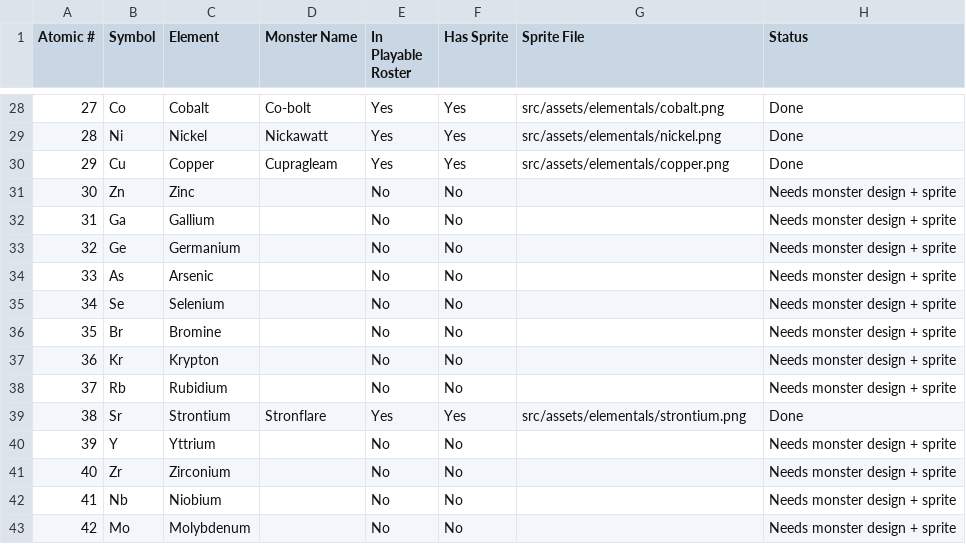
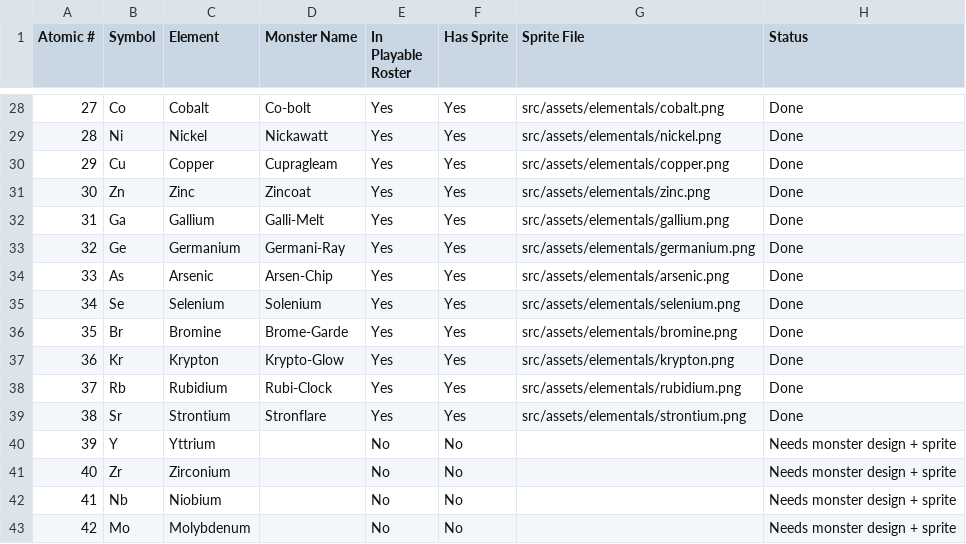
Before and after one commit to justin-harvey/isotopia, a CSV file: isotopia-sprite-tracker.csv, drawn as a sheet; only a part is shown, gaps mark what is left out.

```diff
--- a/isotopia-sprite-tracker.csv
+++ b/isotopia-sprite-tracker.csv
@@ -30,10 +30,10 @@ Atomic #,Symbol,Element,Monster Name,In Playable Roster,Has Sprite,Sprite File,S
 29,Cu,Copper,Cupragleam,Yes,Yes,src/assets/elementals/copper.png,Done
-30,Zn,Zinc,,No,No,,Needs monster design + sprite
-31,Ga,Gallium,,No,No,,Needs monster design + sprite
-32,Ge,Germanium,,No,No,,Needs monster design + sprite
-33,As,Arsenic,,No,No,,Needs monster design + sprite
-34,Se,Selenium,,No,No,,Needs monster design + sprite
-35,Br,Bromine,,No,No,,Needs monster design + sprite
-36,Kr,Krypton,,No,No,,Needs monster design + sprite
-37,Rb,Rubidium,,No,No,,Needs monster design + sprite
+30,Zn,Zinc,Zincoat,Yes,Yes,src/assets/elementals/zinc.png,Done
+31,Ga,Gallium,Galli-Melt,Yes,Yes,src/assets/elementals/gallium.png,Done
+32,Ge,Germanium,Germani-Ray,Yes,Yes,src/assets/elementals/germanium.png,Done
+33,As,Arsenic,Arsen-Chip,Yes,Yes,src/assets/elementals/arsenic.png,Done
+34,Se,Selenium,Solenium,Yes,Yes,src/assets/elementals/selenium.png,Done
+35,Br,Bromine,Brome-Garde,Yes,Yes,src/assets/elementals/bromine.png,Done
+36,Kr,Krypton,Krypto-Glow,Yes,Yes,src/assets/elementals/krypton.png,Done
+37,Rb,Rubidium,Rubi-Clock,Yes,Yes,src/assets/elementals/rubidium.png,Done
 38,Sr,Strontium,Stronflare,Yes,Yes,src/assets/elementals/strontium.png,Done
```
Also changed, not shown: 15 other files.
